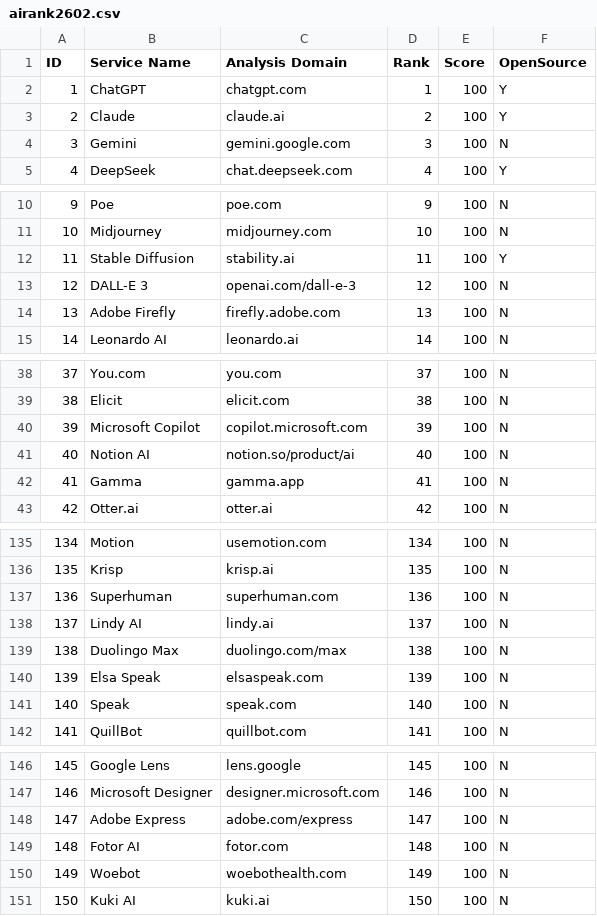
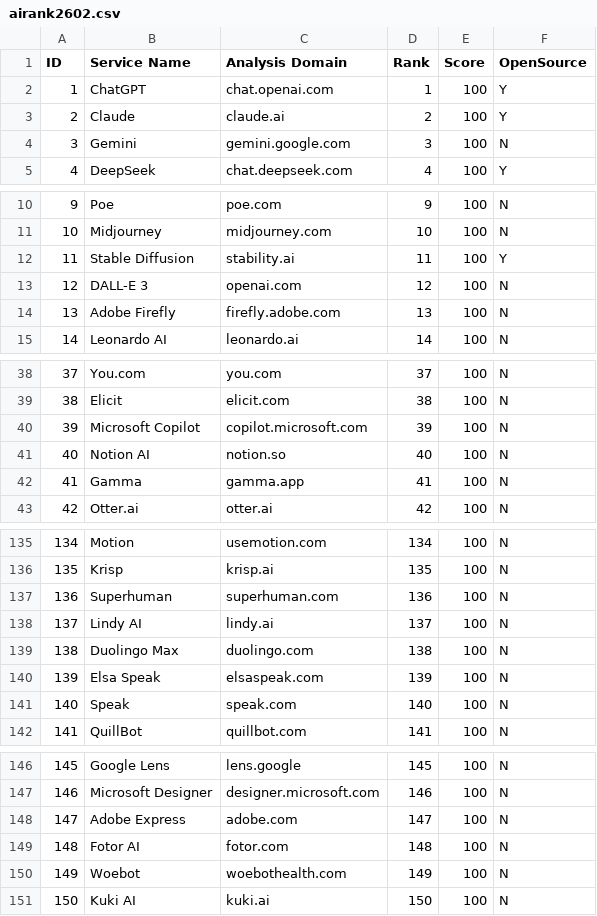
Before and after one commit to feelri777-ops/airank0307, a CSV file: data/airank2602.csv, drawn as a sheet; only a part is shown, gaps mark what is left out; the diff covers the shown part only.

```diff
--- a/data/airank2602.csv
+++ b/data/airank2602.csv
@@ -1,3 +1,3 @@
 ID	Service Name	Analysis Domain	Rank	Score	OpenSource
-1	ChatGPT	chatgpt.com	1	100	Y
+1	ChatGPT	chat.openai.com	1	100	Y
 2	Claude	claude.ai	2	100	Y
@@ -12,3 +12,3 @@ ID	Service Name	Analysis Domain	Rank	Score	OpenSource
 11	Stable Diffusion	stability.ai	11	100	Y
-12	DALL-E 3	openai.com/dall-e-3	12	100	N
+12	DALL-E 3	openai.com	12	100	N
 13	Adobe Firefly	firefly.adobe.com	13	100	N
@@ -40,3 +40,3 @@ ID	Service Name	Analysis Domain	Rank	Score	OpenSource
 39	Microsoft Copilot	copilot.microsoft.com	39	100	N
-40	Notion AI	notion.so/product/ai	40	100	N
+40	Notion AI	notion.so	40	100	N
 41	Gamma	gamma.app	41	100	N
@@ -138,3 +138,3 @@ ID	Service Name	Analysis Domain	Rank	Score	OpenSource
 137	Lindy AI	lindy.ai	137	100	N
-138	Duolingo Max	duolingo.com/max	138	100	N
+138	Duolingo Max	duolingo.com	138	100	N
 139	Elsa Speak	elsaspeak.com	139	100	N
@@ -147,3 +147,3 @@ ID	Service Name	Analysis Domain	Rank	Score	OpenSource
 146	Microsoft Designer	designer.microsoft.com	146	100	N
-147	Adobe Express	adobe.com/express	147	100	N
+147	Adobe Express	adobe.com	147	100	N
 148	Fotor AI	fotor.com	148	100	N
```
Also changed, not shown: 13 edited cells elsewhere in this file, 7 other files.
